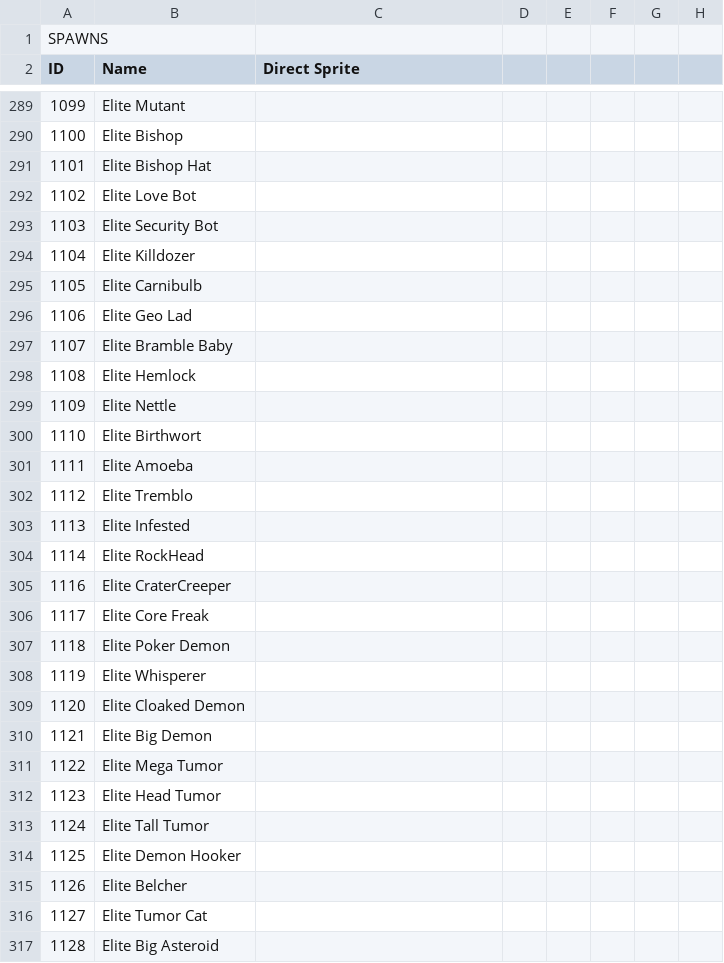
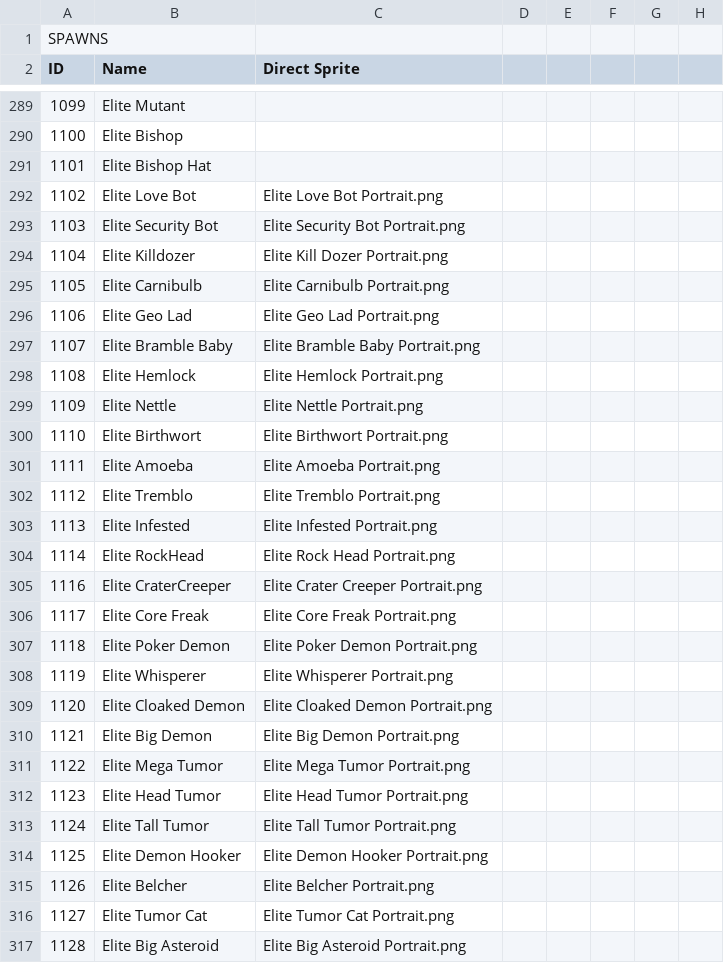
Before and after one commit to nickpastoria/Mewgenics-Level-Editor, a CSV file: sprite_cross_reference.csv, drawn as a sheet; only a part is shown, gaps mark what is left out; the diff covers the shown part only; the diff names each change by its address in the sheet, - before the commit and + after, or states it on an @@ line.

```diff
--- a/sprite_cross_reference.csv
+++ b/sprite_cross_reference.csv
-C292 (Direct Sprite): (empty)
+C292 (Direct Sprite): Elite Love Bot Portrait.png
-C293 (Direct Sprite): (empty)
+C293 (Direct Sprite): Elite Security Bot Portrait.png
-C294 (Direct Sprite): (empty)
+C294 (Direct Sprite): Elite Kill Dozer Portrait.png
-C295 (Direct Sprite): (empty)
+C295 (Direct Sprite): Elite Carnibulb Portrait.png
-C296 (Direct Sprite): (empty)
+C296 (Direct Sprite): Elite Geo Lad Portrait.png
-C297 (Direct Sprite): (empty)
+C297 (Direct Sprite): Elite Bramble Baby Portrait.png
-C298 (Direct Sprite): (empty)
+C298 (Direct Sprite): Elite Hemlock Portrait.png
-C299 (Direct Sprite): (empty)
+C299 (Direct Sprite): Elite Nettle Portrait.png
-C300 (Direct Sprite): (empty)
+C300 (Direct Sprite): Elite Birthwort Portrait.png
-C301 (Direct Sprite): (empty)
+C301 (Direct Sprite): Elite Amoeba Portrait.png
-C302 (Direct Sprite): (empty)
+C302 (Direct Sprite): Elite Tremblo Portrait.png
-C303 (Direct Sprite): (empty)
+C303 (Direct Sprite): Elite Infested Portrait.png
-C304 (Direct Sprite): (empty)
+C304 (Direct Sprite): Elite Rock Head Portrait.png
-C305 (Direct Sprite): (empty)
+C305 (Direct Sprite): Elite Crater Creeper Portrait.png
-C306 (Direct Sprite): (empty)
+C306 (Direct Sprite): Elite Core Freak Portrait.png
-C307 (Direct Sprite): (empty)
+C307 (Direct Sprite): Elite Poker Demon Portrait.png
-C308 (Direct Sprite): (empty)
+C308 (Direct Sprite): Elite Whisperer Portrait.png
-C309 (Direct Sprite): (empty)
+C309 (Direct Sprite): Elite Cloaked Demon Portrait.png
-C310 (Direct Sprite): (empty)
+C310 (Direct Sprite): Elite Big Demon Portrait.png
-C311 (Direct Sprite): (empty)
+C311 (Direct Sprite): Elite Mega Tumor Portrait.png
-C312 (Direct Sprite): (empty)
+C312 (Direct Sprite): Elite Head Tumor Portrait.png
-C313 (Direct Sprite): (empty)
+C313 (Direct Sprite): Elite Tall Tumor Portrait.png
-C314 (Direct Sprite): (empty)
+C314 (Direct Sprite): Elite Demon Hooker Portrait.png
-C315 (Direct Sprite): (empty)
+C315 (Direct Sprite): Elite Belcher Portrait.png
-C316 (Direct Sprite): (empty)
+C316 (Direct Sprite): Elite Tumor Cat Portrait.png
-C317 (Direct Sprite): (empty)
+C317 (Direct Sprite): Elite Big Asteroid Portrait.png
```
Also changed, not shown: 144 edited cells elsewhere in this file, 18 other files.
